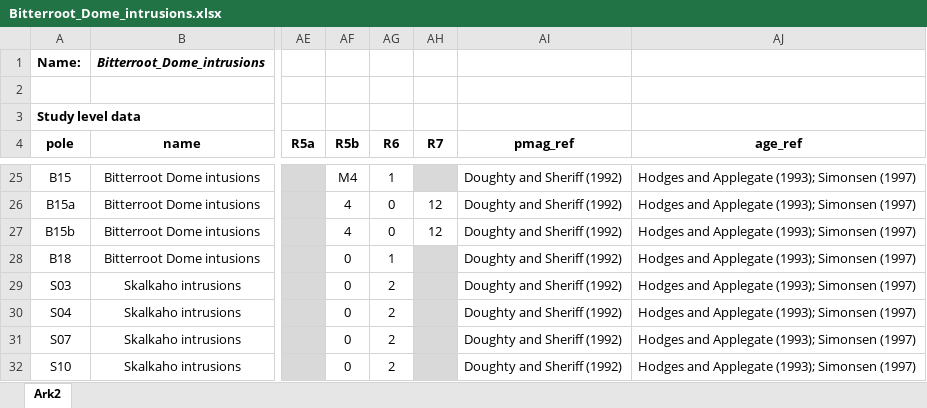
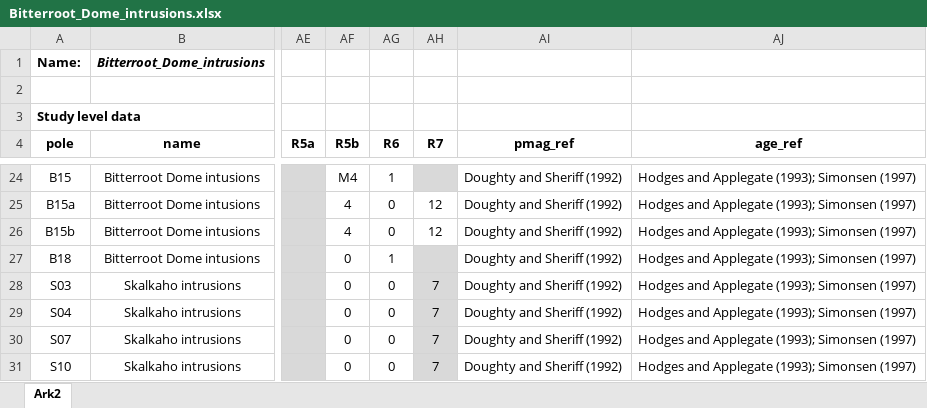
Before and after one commit to PolarWandering/Young_CEED, an Excel workbook: data/vgp_database/Bitterroot_Dome_intrusions.xlsx, sheet Ark2, drawn as a sheet; only a part is shown, gaps mark what is left out; values as stored, in another font and other column widths than the file's, no borders; charts and pictures not drawn; addresses are those after the commit; the diff covers the shown part only; the diff names each change by its address in the sheet, - before the commit and + after, or states it on an @@ line.

Commit message:
tagged bitterroot pole #2 as rotated

```diff
--- a/data/vgp_database/Bitterroot_Dome_intrusions.xlsx (sheet Ark2)
+++ b/data/vgp_database/Bitterroot_Dome_intrusions.xlsx (sheet Ark2)
-AG28:AG31 (R6): 2
+AG28:AG31 (R6): 0
-AH28:AH31 (R7): (empty)
+AH28:AH31 (R7): 7
```
Also changed, not shown: 1 removed row and 8 edited cells elsewhere in this sheet.
